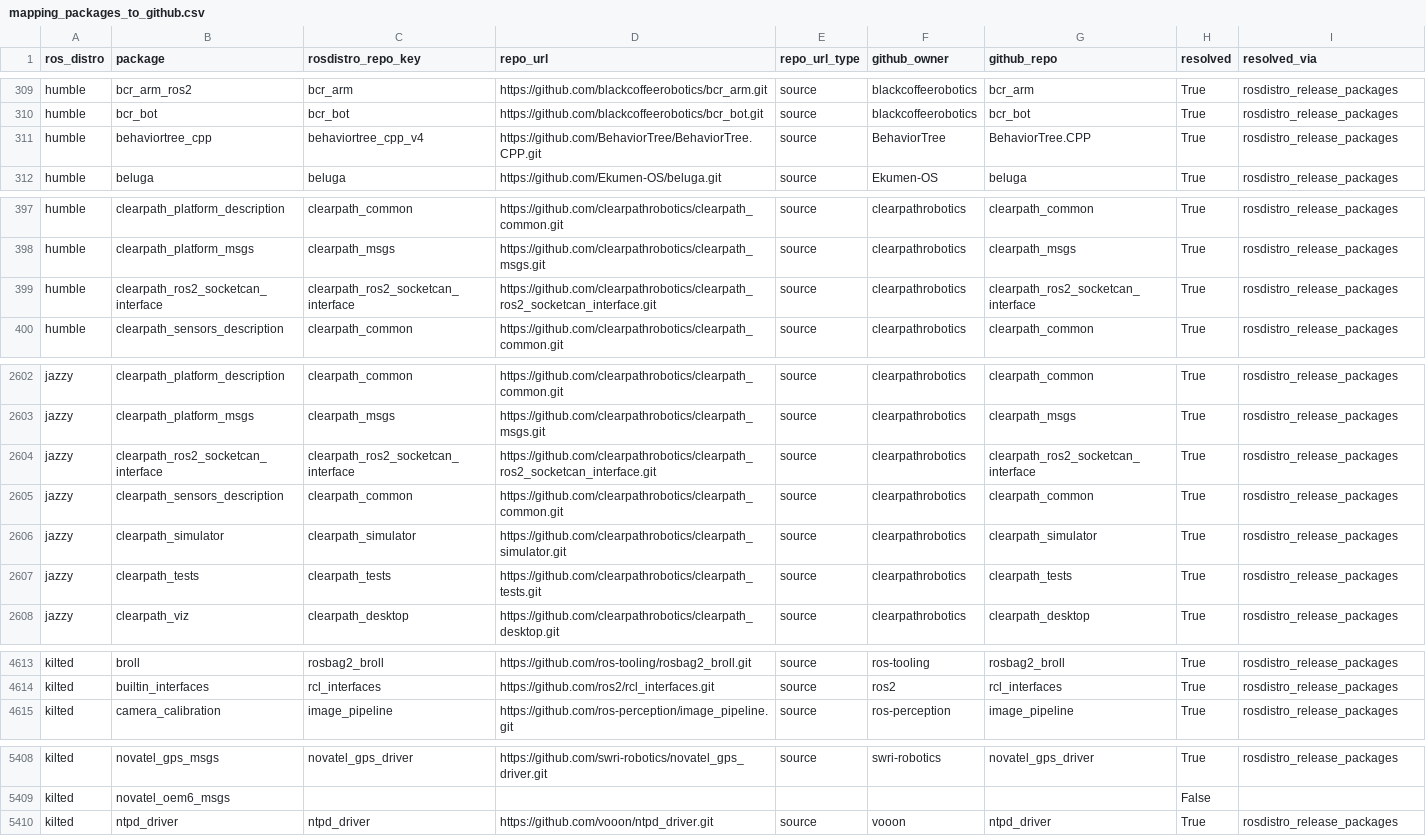
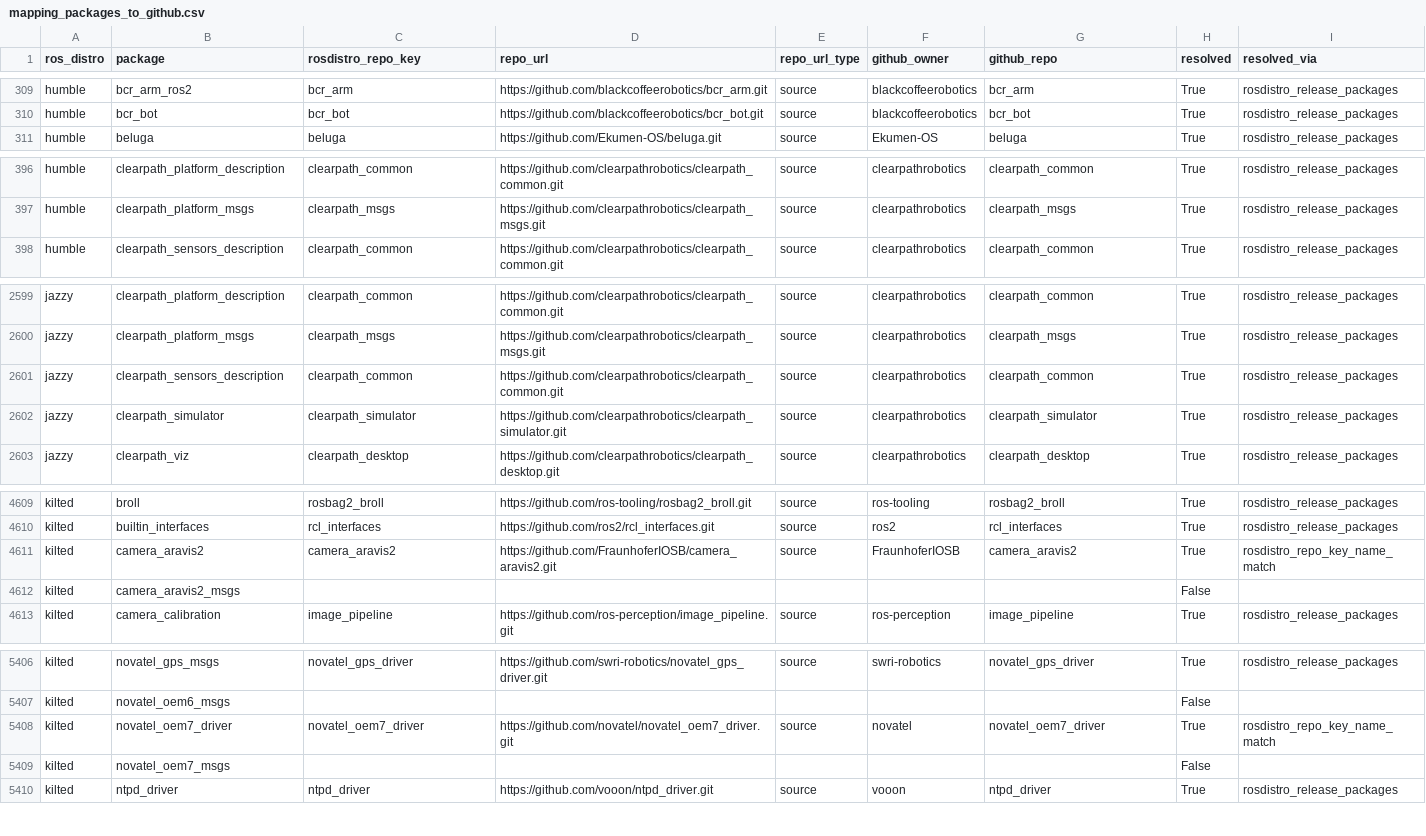
Before and after one commit to riseatlsu/rose-2026-newcomers, a CSV file: out/mapping_packages_to_github.csv, drawn as a sheet; only a part is shown, gaps mark what is left out; removed rows and columns are numbered as before the commit, all else as after; the diff covers the shown part only; the diff names each change by its address in the sheet, - before the commit and + after, or states it on an @@ line.

```diff
--- a/out/mapping_packages_to_github.csv
+++ b/out/mapping_packages_to_github.csv
-row 311: humble | behaviortree_cpp | behaviortree_cpp_v4 | https://github.com/BehaviorTree/BehaviorTree.CPP.git | source | BehaviorTree | BehaviorTree.CPP | True | rosdistro_release_packages
-row 399: humble | clearpath_ros2_socketcan_interface | clearpath_ros2_socketcan_interface | https://github.com/clearpathrobotics/clearpath_ros2_socketcan_interface.git | source | clearpathrobotics | clearpath_ros2_socketcan_interface | True | rosdistro_release_packages
-row 2604: jazzy | clearpath_ros2_socketcan_interface | clearpath_ros2_socketcan_interface | https://github.com/clearpathrobotics/clearpath_ros2_socketcan_interface.git | source | clearpathrobotics | clearpath_ros2_socketcan_interface | True | rosdistro_release_packages
-row 2607: jazzy | clearpath_tests | clearpath_tests | https://github.com/clearpathrobotics/clearpath_tests.git | source | clearpathrobotics | clearpath_tests | True | rosdistro_release_packages
+row 4611: kilted | camera_aravis2 | camera_aravis2 | https://github.com/FraunhoferIOSB/camera_aravis2.git | source | FraunhoferIOSB | camera_aravis2 | True | rosdistro_repo_key_name_match
+row 4612: kilted | camera_aravis2_msgs |  |  |  |  |  | False
+row 5408: kilted | novatel_oem7_driver | novatel_oem7_driver | https://github.com/novatel/novatel_oem7_driver.git | source | novatel | novatel_oem7_driver | True | rosdistro_repo_key_name_match
+row 5409: kilted | novatel_oem7_msgs |  |  |  |  |  | False
```
Also changed, not shown: 3 added rows, 3 removed rows and 2 edited cells elsewhere in this file, out/diagnostics/missing_repo_key__not_in_rosdistro_release.csv, out/diagnostics/resolved_ok.csv, 12 other files.
